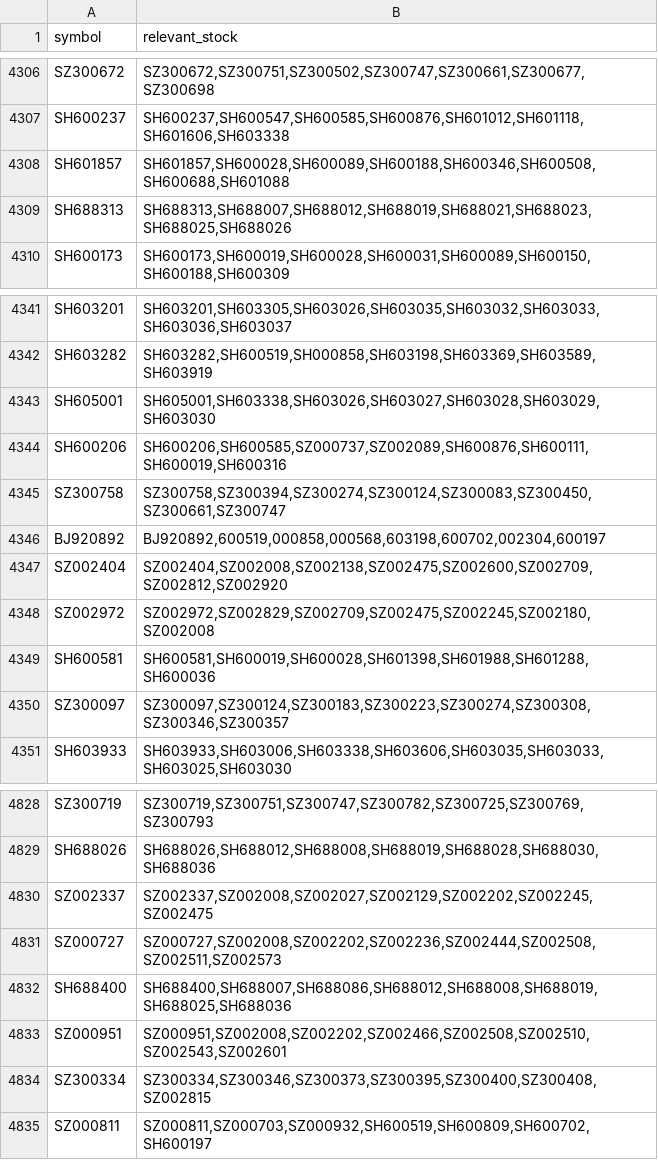
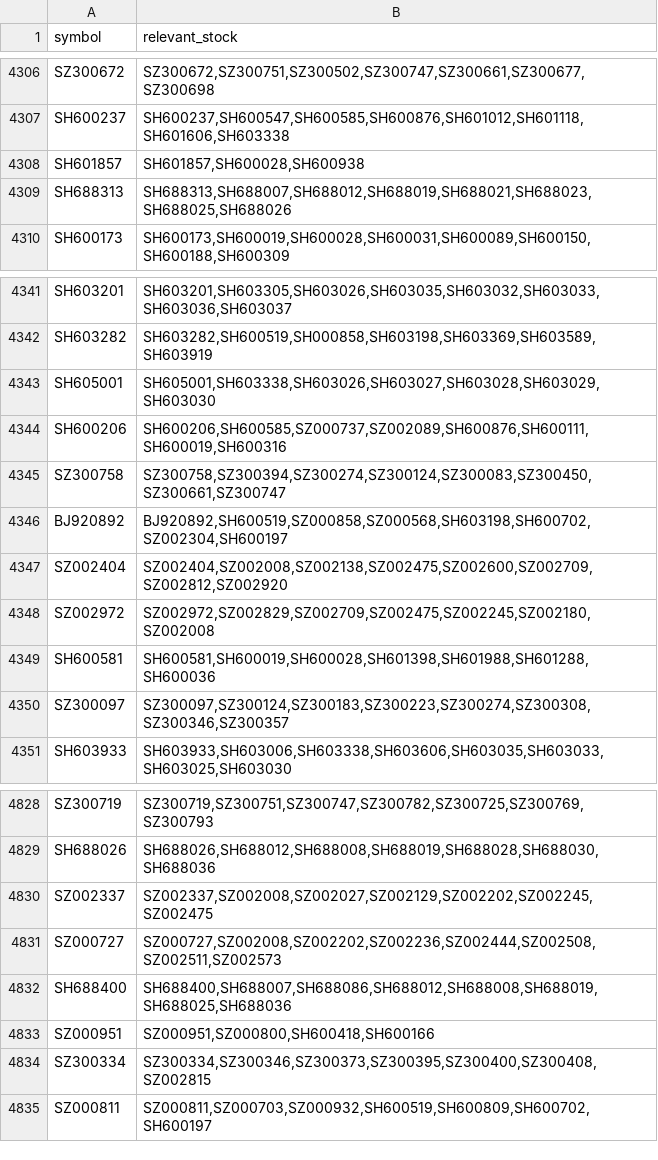
Before and after one commit to lemonsong/stock_analysis, a CSV file: data/basic/relevant_stock.csv, drawn as a sheet; only a part is shown, gaps mark what is left out.

Commit message:
update relevant_stock.csv

```diff
--- a/data/basic/relevant_stock.csv
+++ b/data/basic/relevant_stock.csv
@@ -4307,3 +4307,3 @@ SZ300672,"SZ300672,SZ300751,SZ300502,SZ300747,SZ300661,SZ300677,SZ300698"
 SH600237,"SH600237,SH600547,SH600585,SH600876,SH601012,SH601118,SH601606,SH603338"
-SH601857,"SH601857,SH600028,SH600089,SH600188,SH600346,SH600508,SH600688,SH601088"
+SH601857,"SH601857,SH600028,SH600938"
 SH688313,"SH688313,SH688007,SH688012,SH688019,SH688021,SH688023,SH688025,SH688026"
@@ -4345,3 +4345,3 @@ SH600206,"SH600206,SH600585,SZ000737,SZ002089,SH600876,SH600111,SH600019,SH60031
 SZ300758,"SZ300758,SZ300394,SZ300274,SZ300124,SZ300083,SZ300450,SZ300661,SZ300747"
-BJ920892,"BJ920892,600519,000858,000568,603198,600702,002304,600197"
+BJ920892,"BJ920892,SH600519,SZ000858,SZ000568,SH603198,SH600702,SZ002304,SH600197"
 SZ002404,"SZ002404,SZ002008,SZ002138,SZ002475,SZ002600,SZ002709,SZ002812,SZ002920"
@@ -4832,3 +4832,3 @@ SZ000727,"SZ000727,SZ002008,SZ002202,SZ002236,SZ002444,SZ002508,SZ002511,SZ00257
 SH688400,"SH688400,SH688007,SH688086,SH688012,SH688008,SH688019,SH688025,SH688036"
-SZ000951,"SZ000951,SZ002008,SZ002202,SZ002466,SZ002508,SZ002510,SZ002543,SZ002601"
+SZ000951,"SZ000951,SZ000800,SH600418,SH600166"
 SZ300334,"SZ300334,SZ300346,SZ300373,SZ300395,SZ300400,SZ300408,SZ002815"
```
